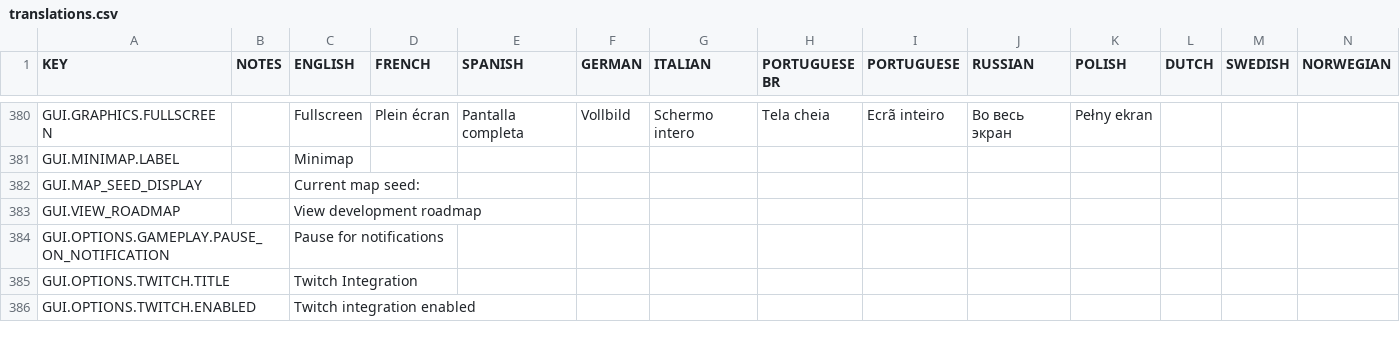
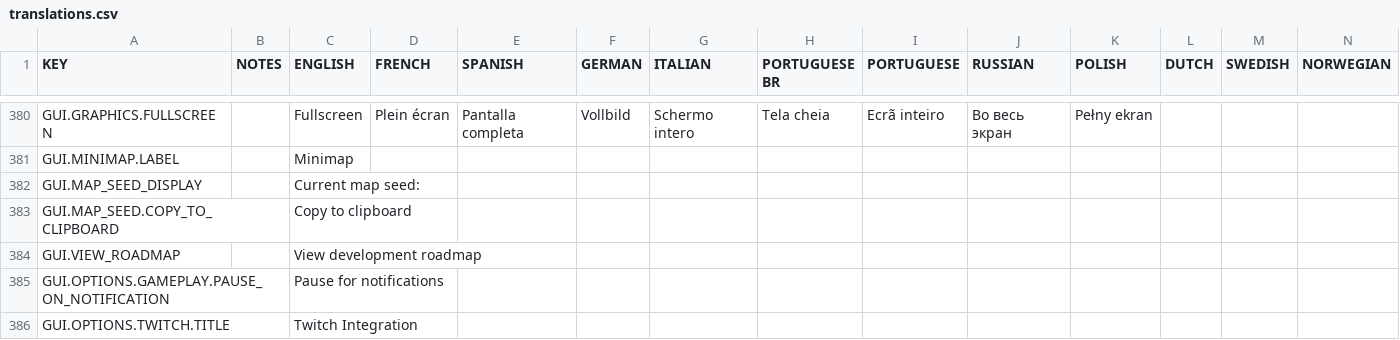
Before and after one commit to rossturner/king-under-the-mountain, a CSV file: core/mods/base/translations/translations.csv, drawn as a sheet; only a part is shown, gaps mark what is left out; the shorter side is filled out with more unchanged rows; rows hold the shown columns only; the diff names each change by its address in the sheet, - before the commit and + after, or states it on an @@ line.

Commit message:
#355 Moved map seed to options menu (other)

```diff
--- a/core/mods/base/translations/translations.csv
+++ b/core/mods/base/translations/translations.csv
+row 383: GUI.MAP_SEED.COPY_TO_CLIPBOARD |  | Copy to clipboard
```
Also changed, not shown: 2 other files.
